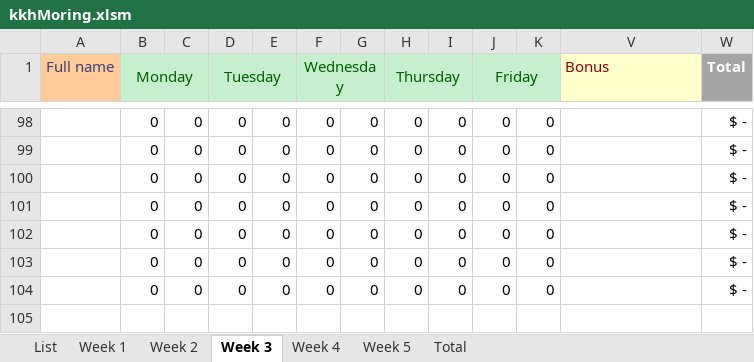
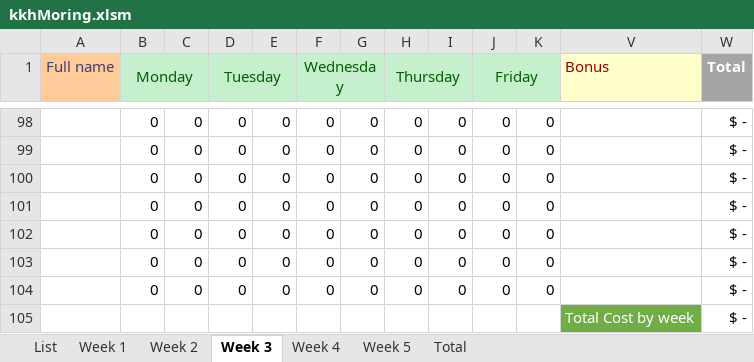
Before and after one commit to issacfriedman/kkh-vba, an Excel workbook: kkhMoring.xlsm, sheet Week 3, drawn as a sheet; only a part is shown, gaps mark what is left out; values as stored, in another font and other column widths than the file's, no borders; the diff names each change by its address in the sheet, - before the commit and + after, or states it on an @@ line.

Commit message:
added total cost by week and grant total

```diff
--- a/kkhMoring.xlsm (sheet Week 3)
+++ b/kkhMoring.xlsm (sheet Week 3)
+row 105:  |  |  |  |  |  |  |  |  |  |  | Total Cost by week | $ -
```
Also changed, not shown: sheet Week 2, sheet Total, sheet Week 4, sheet Week 5, sheet Week 1.
